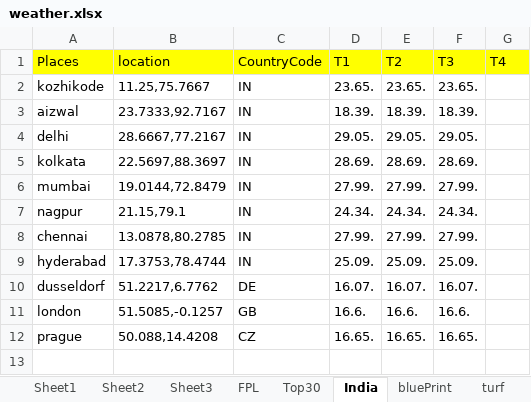
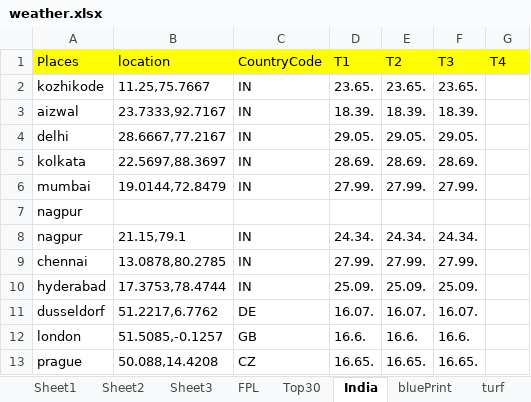
Before and after one commit to TenForBen/TenForBen.github.io, an Excel workbook: EdisonLogs/weather.xlsx, sheet India, drawn as a sheet; values as stored, in another font and other column widths than the file's, no borders; the diff names each change by its address in the sheet, - before the commit and + after, or states it on an @@ line.

```diff
--- a/EdisonLogs/weather.xlsx (sheet India)
+++ b/EdisonLogs/weather.xlsx (sheet India)
+row 7: nagpur
```
Also changed, not shown: other sheet tabs, 12 other files.
